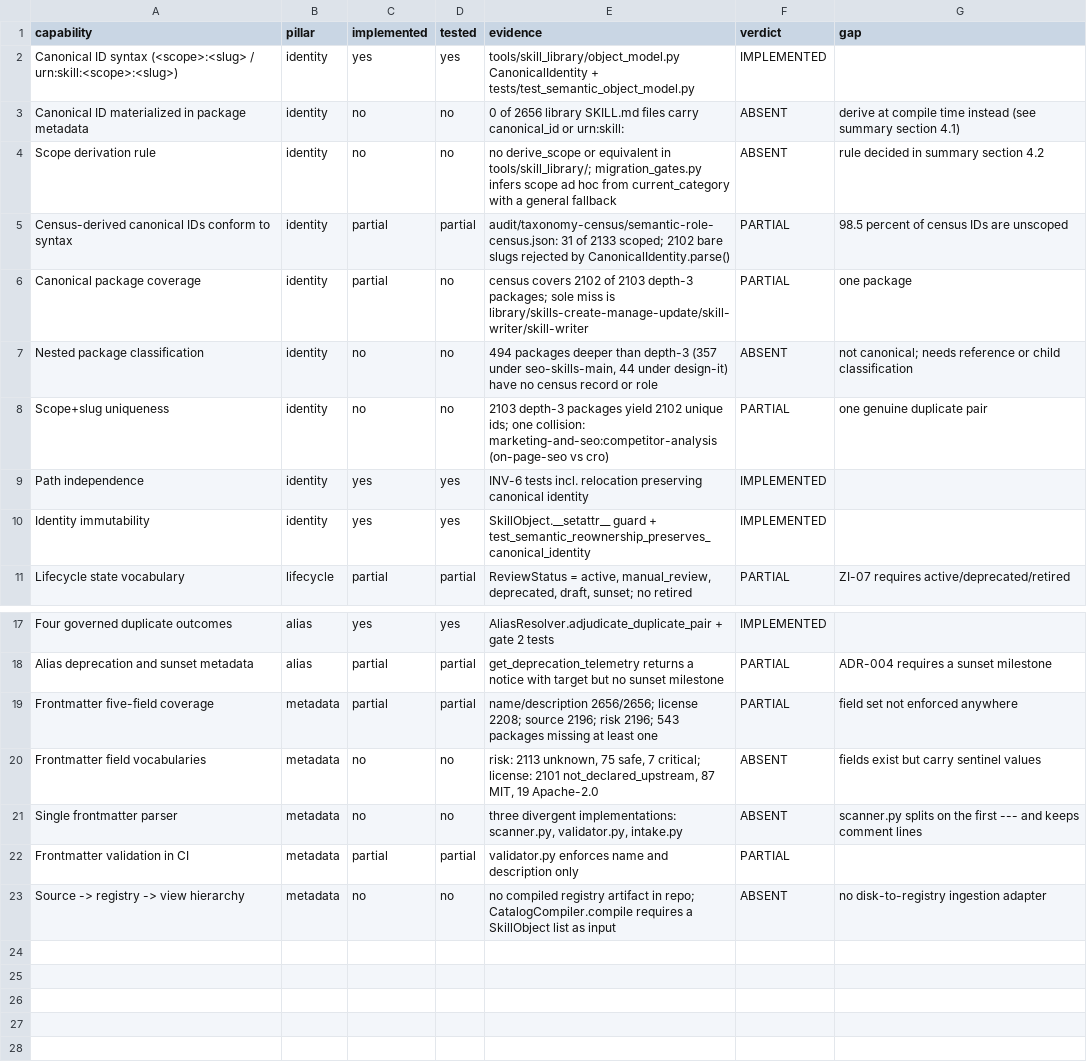
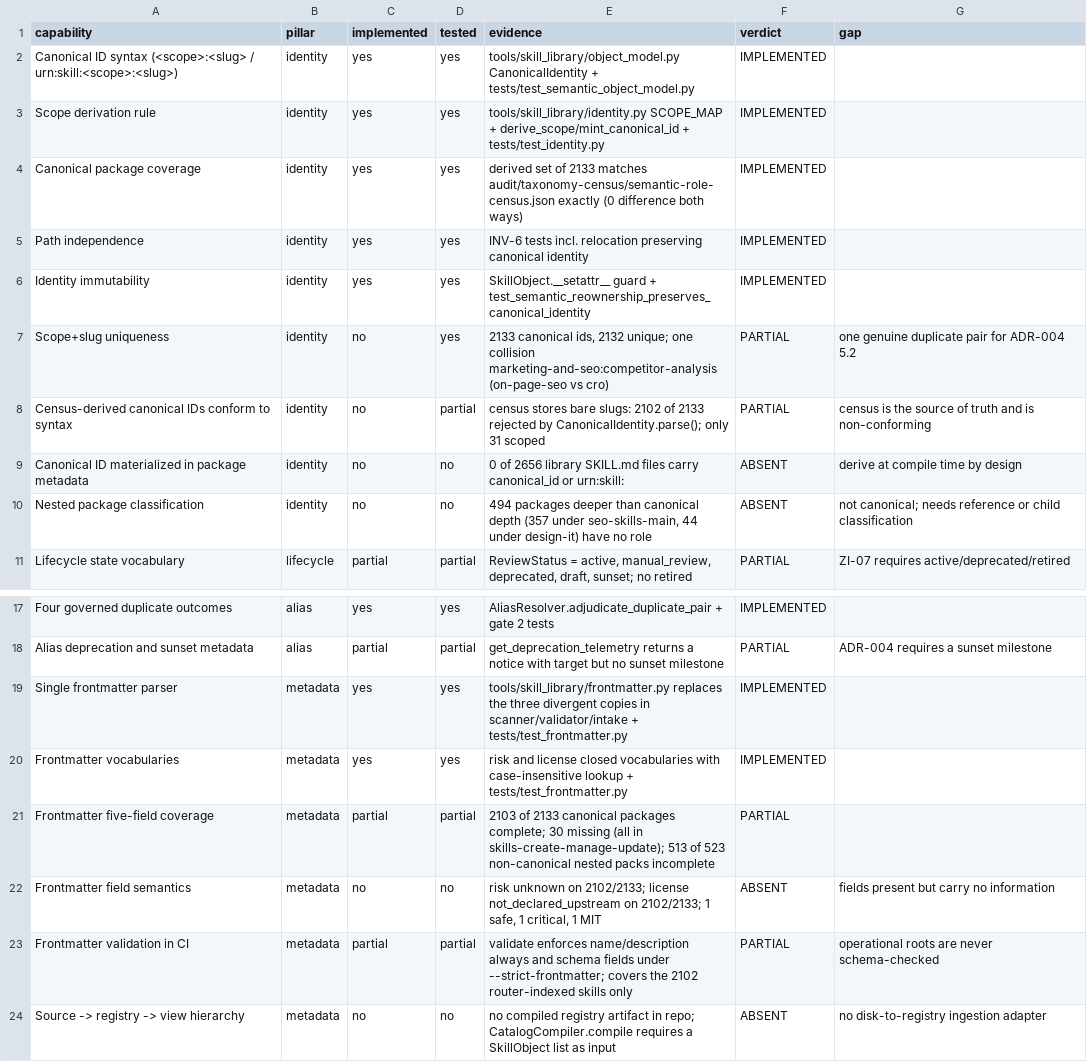
Before and after one commit to REVREBEL/skills-library, a CSV file: audit/zero-index/ZI-07/capability-matrix.csv, drawn as a sheet; only a part is shown, gaps mark what is left out.

```diff
--- a/audit/zero-index/ZI-07/capability-matrix.csv
+++ b/audit/zero-index/ZI-07/capability-matrix.csv
@@ -2,10 +2,10 @@ capability,pillar,implemented,tested,evidence,verdict,gap
 Canonical ID syntax (<scope>:<slug> / urn:skill:<scope>:<slug>),identity,yes,yes,"tools/skill_library/object_model.py CanonicalIdentity + tests/test_semantic_object_model.py",IMPLEMENTED,
-Canonical ID materialized in package metadata,identity,no,no,"0 of 2656 library SKILL.md files carry canonical_id or urn:skill:",ABSENT,derive at compile time instead (see summary section 4.1)
-Scope derivation rule,identity,no,no,"no derive_scope or equivalent in tools/skill_library/; migration_gates.py infers scope ad hoc from current_category with a general fallback",ABSENT,rule decided in summary section 4.2
-Census-derived canonical IDs conform to syntax,identity,partial,partial,"audit/taxonomy-census/semantic-role-census.json: 31 of 2133 scoped; 2102 bare slugs rejected by CanonicalIdentity.parse()",PARTIAL,98.5 percent of census IDs are unscoped
-Canonical package coverage,identity,partial,no,"census covers 2102 of 2103 depth-3 packages; sole miss is library/skills-create-manage-update/skill-writer/skill-writer",PARTIAL,one package
-Nested package classification,identity,no,no,"494 packages deeper than depth-3 (357 under seo-skills-main, 44 under design-it) have no census record or role",ABSENT,not canonical; needs reference or child classification
-Scope+slug uniqueness,identity,no,no,"2103 depth-3 packages yield 2102 unique ids; one collision: marketing-and-seo:competitor-analysis (on-page-seo vs cro)",PARTIAL,one genuine duplicate pair
+Scope derivation rule,identity,yes,yes,"tools/skill_library/identity.py SCOPE_MAP + derive_scope/mint_canonical_id + tests/test_identity.py",IMPLEMENTED,
+Canonical package coverage,identity,yes,yes,"derived set of 2133 matches audit/taxonomy-census/semantic-role-census.json exactly (0 difference both ways)",IMPLEMENTED,
 Path independence,identity,yes,yes,"INV-6 tests incl. relocation preserving canonical identity",IMPLEMENTED,
 Identity immutability,identity,yes,yes,"SkillObject.__setattr__ guard + test_semantic_reownership_preserves_canonical_identity",IMPLEMENTED,
+Scope+slug uniqueness,identity,no,yes,"2133 canonical ids, 2132 unique; one collision marketing-and-seo:competitor-analysis (on-page-seo vs cro)",PARTIAL,one genuine duplicate pair for ADR-004 5.2
+Census-derived canonical IDs conform to syntax,identity,no,partial,"census stores bare slugs: 2102 of 2133 rejected by CanonicalIdentity.parse(); only 31 scoped",PARTIAL,census is the source of truth and is non-conforming
+Canonical ID materialized in package metadata,identity,no,no,"0 of 2656 library SKILL.md files carry canonical_id or urn:skill:",ABSENT,derive at compile time by design
+Nested package classification,identity,no,no,"494 packages deeper than canonical depth (357 under seo-skills-main, 44 under design-it) have no role",ABSENT,not canonical; needs reference or child classification
 Lifecycle state vocabulary,lifecycle,partial,partial,"ReviewStatus = active, manual_review, deprecated, draft, sunset; no retired",PARTIAL,ZI-07 requires active/deprecated/retired
@@ -18,6 +18,7 @@ Four governed duplicate outcomes,alias,yes,yes,"AliasResolver.adjudicate_duplica
 Alias deprecation and sunset metadata,alias,partial,partial,"get_deprecation_telemetry returns a notice with target but no sunset milestone",PARTIAL,ADR-004 requires a sunset milestone
-Frontmatter five-field coverage,metadata,partial,partial,"name/description 2656/2656; license 2208; source 2196; risk 2196; 543 packages missing at least one",PARTIAL,field set not enforced anywhere
-Frontmatter field vocabularies,metadata,no,no,"risk: 2113 unknown, 75 safe, 7 critical; license: 2101 not_declared_upstream, 87 MIT, 19 Apache-2.0",ABSENT,fields exist but carry sentinel values
-Single frontmatter parser,metadata,no,no,"three divergent implementations: scanner.py, validator.py, intake.py",ABSENT,scanner.py splits on the first --- and keeps comment lines
-Frontmatter validation in CI,metadata,partial,partial,"validator.py enforces name and description only",PARTIAL,
+Single frontmatter parser,metadata,yes,yes,"tools/skill_library/frontmatter.py replaces the three divergent copies in scanner/validator/intake + tests/test_frontmatter.py",IMPLEMENTED,
+Frontmatter vocabularies,metadata,yes,yes,"risk and license closed vocabularies with case-insensitive lookup + tests/test_frontmatter.py",IMPLEMENTED,
+Frontmatter five-field coverage,metadata,partial,partial,"2103 of 2133 canonical packages complete; 30 missing (all in skills-create-manage-update); 513 of 523 non-canonical nested packs incomplete",PARTIAL,
+Frontmatter field semantics,metadata,no,no,"risk unknown on 2102/2133; license not_declared_upstream on 2102/2133; 1 safe, 1 critical, 1 MIT",ABSENT,fields present but carry no information
+Frontmatter validation in CI,metadata,partial,partial,"validate enforces name/description always and schema fields under --strict-frontmatter; covers the 2102 router-indexed skills only",PARTIAL,operational roots are never schema-checked
 Source -> registry -> view hierarchy,metadata,no,no,"no compiled registry artifact in repo; CatalogCompiler.compile requires a SkillObject list as input",ABSENT,no disk-to-registry ingestion adapter
```
Also changed, not shown: 9 other files.
